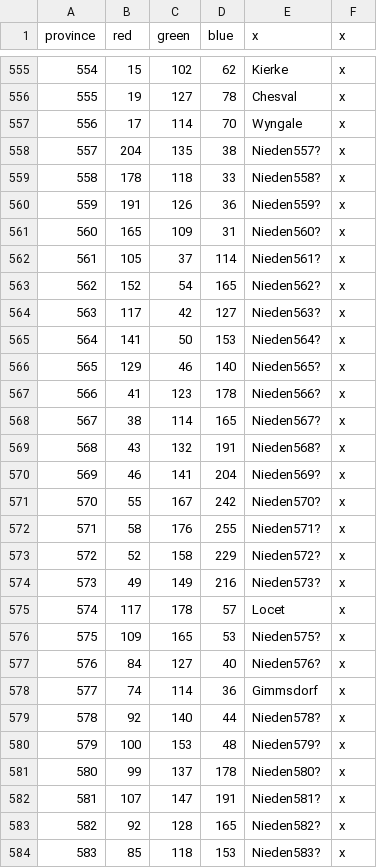
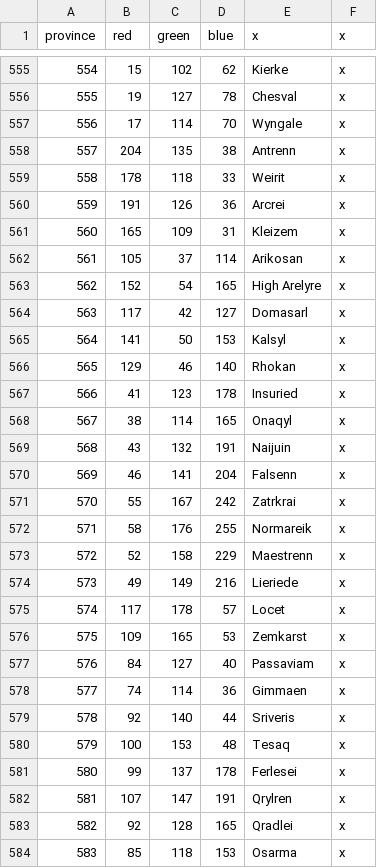
Before and after one commit to Silver-Creative/rathnir, a CSV file: map/definition.csv, drawn as a sheet; only a part is shown, gaps mark what is left out; the diff covers the shown part only.

Commit message:
Removed placeholder nieden names

```diff
--- a/map/definition.csv
+++ b/map/definition.csv
@@ -557,28 +557,28 @@ province;red;green;blue;x;x
 556;17;114;70;Wyngale;x
-557;204;135;38;Nieden557?;x
-558;178;118;33;Nieden558?;x
-559;191;126;36;Nieden559?;x
-560;165;109;31;Nieden560?;x
-561;105;37;114;Nieden561?;x
-562;152;54;165;Nieden562?;x
-563;117;42;127;Nieden563?;x
-564;141;50;153;Nieden564?;x
-565;129;46;140;Nieden565?;x
-566;41;123;178;Nieden566?;x
-567;38;114;165;Nieden567?;x
-568;43;132;191;Nieden568?;x
-569;46;141;204;Nieden569?;x
-570;55;167;242;Nieden570?;x
-571;58;176;255;Nieden571?;x
-572;52;158;229;Nieden572?;x
-573;49;149;216;Nieden573?;x
+557;204;135;38;Antrenn;x
+558;178;118;33;Weirit;x
+559;191;126;36;Arcrei;x
+560;165;109;31;Kleizem;x
+561;105;37;114;Arikosan;x
+562;152;54;165;High Arelyre;x
+563;117;42;127;Domasarl;x
+564;141;50;153;Kalsyl;x
+565;129;46;140;Rhokan;x
+566;41;123;178;Insuried;x
+567;38;114;165;Onaqyl;x
+568;43;132;191;Naijuin;x
+569;46;141;204;Falsenn;x
+570;55;167;242;Zatrkrai;x
+571;58;176;255;Normareik;x
+572;52;158;229;Maestrenn;x
+573;49;149;216;Lieriede;x
 574;117;178;57;Locet;x
-575;109;165;53;Nieden575?;x
-576;84;127;40;Nieden576?;x
-577;74;114;36;Gimmsdorf;x
-578;92;140;44;Nieden578?;x
-579;100;153;48;Nieden579?;x
-580;99;137;178;Nieden580?;x
-581;107;147;191;Nieden581?;x
-582;92;128;165;Nieden582?;x
-583;85;118;153;Nieden583?;x
+575;109;165;53;Zemkarst;x
+576;84;127;40;Passaviam;x
+577;74;114;36;Gimmaen;x
+578;92;140;44;Sriveris;x
+579;100;153;48;Tesaq;x
+580;99;137;178;Ferlesei;x
+581;107;147;191;Qrylren;x
+582;92;128;165;Qradlei;x
+583;85;118;153;Osarma;x
```
Also changed, not shown: 87 edited cells elsewhere in this file, 1 other file.
